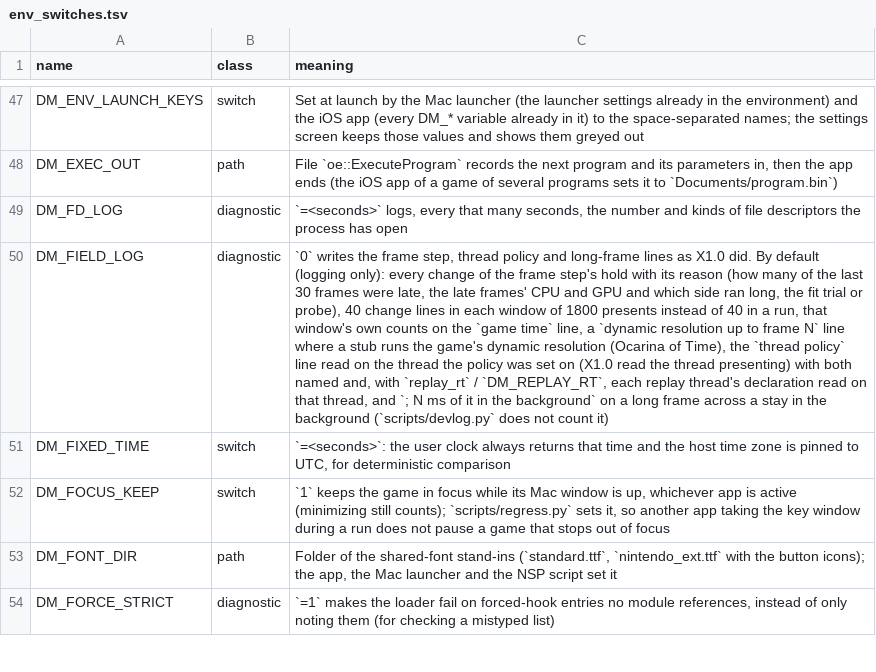
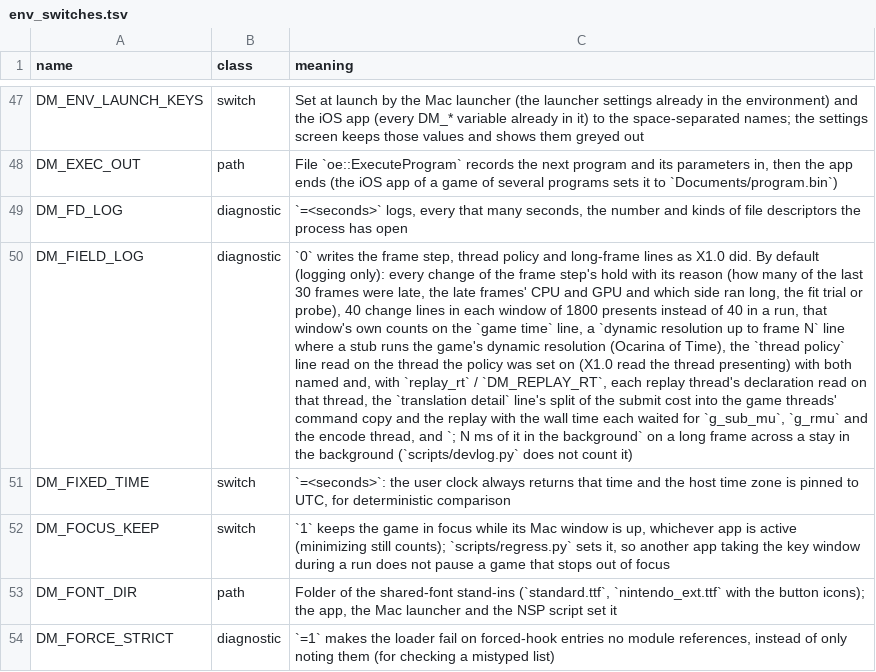
Before and after one commit to kencalx/NX18, a TSV file: docs/env_switches.tsv, drawn as a sheet; only a part is shown, gaps mark what is left out; the diff names each change by its address in the sheet, - before the commit and + after, or states it on an @@ line.

```diff
--- a/docs/env_switches.tsv
+++ b/docs/env_switches.tsv
-C50 (meaning): …that thread, and `;…
+C50 (meaning): …that thread, the `translation detail` line's split of the submit cost into the game threads' command copy and the replay with the wall time each waited for `g_sub_mu`, `g_rmu` and the encode thread, and `;…
```
Also changed, not shown: 11 other files.
